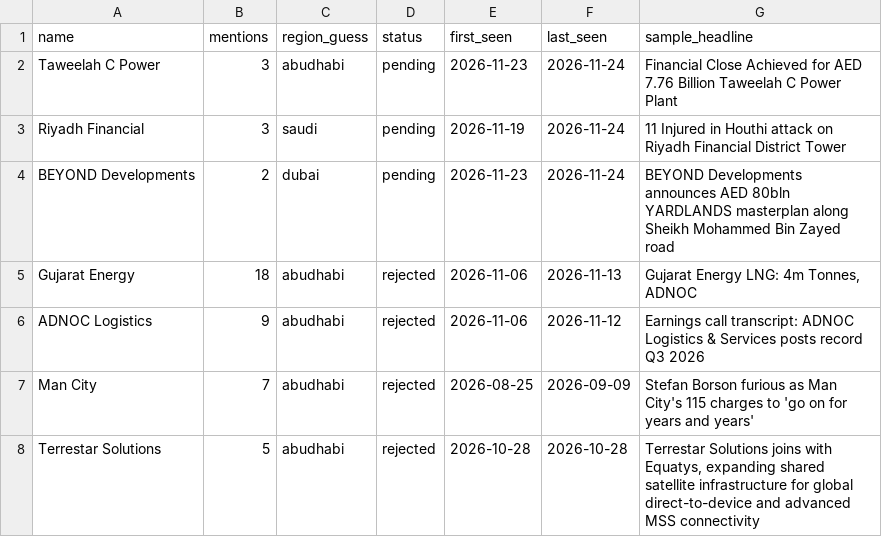
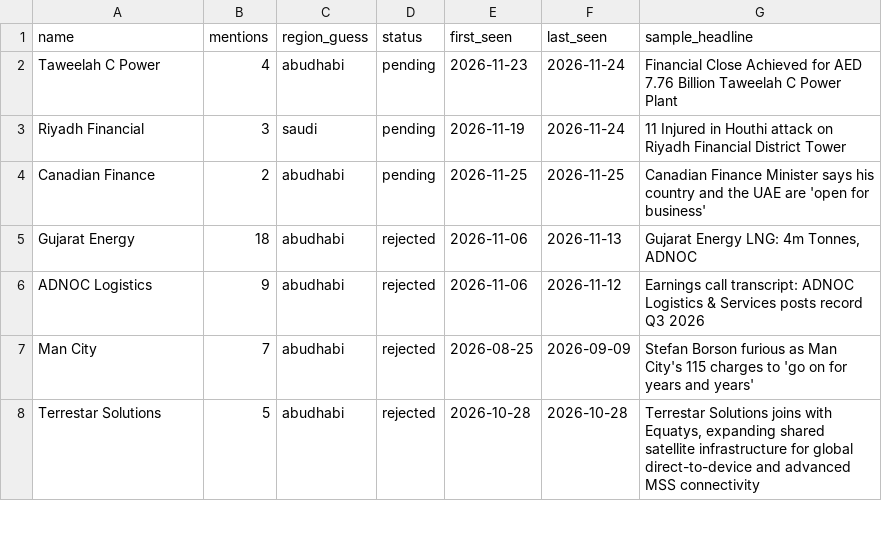
Before and after one commit to qizhangumich/power_network, a CSV file: data/institution_candidates.csv, drawn as a sheet; only a part is shown; the diff covers the shown part only.

```diff
--- a/data/institution_candidates.csv
+++ b/data/institution_candidates.csv
@@ -1,5 +1,5 @@
 name,mentions,region_guess,status,first_seen,last_seen,sample_headline
-Taweelah C Power,3,abudhabi,pending,2026-11-23,2026-11-24,Financial Close Achieved for AED 7.76 Billion Taweelah C Power Plant
+Taweelah C Power,4,abudhabi,pending,2026-11-23,2026-11-24,Financial Close Achieved for AED 7.76 Billion Taweelah C Power Plant
 Riyadh Financial,3,saudi,pending,2026-11-19,2026-11-24,11 Injured in Houthi attack on Riyadh Financial District Tower
-BEYOND Developments,2,dubai,pending,2026-11-23,2026-11-24,BEYOND Developments announces AED 80bln YARDLANDS masterplan along Sheikh Mohammed Bin Zayed road
+Canadian Finance,2,abudhabi,pending,2026-11-25,2026-11-25,Canadian Finance Minister says his country and the UAE are 'open for business'
 Gujarat Energy,18,abudhabi,rejected,2026-11-06,2026-11-13,"Gujarat Energy LNG: 4m Tonnes, ADNOC"
```
Also changed, not shown: 6 added rows, 6 removed rows and 13 edited cells elsewhere in this file, data/backfill_queue.csv, 19 other files.
